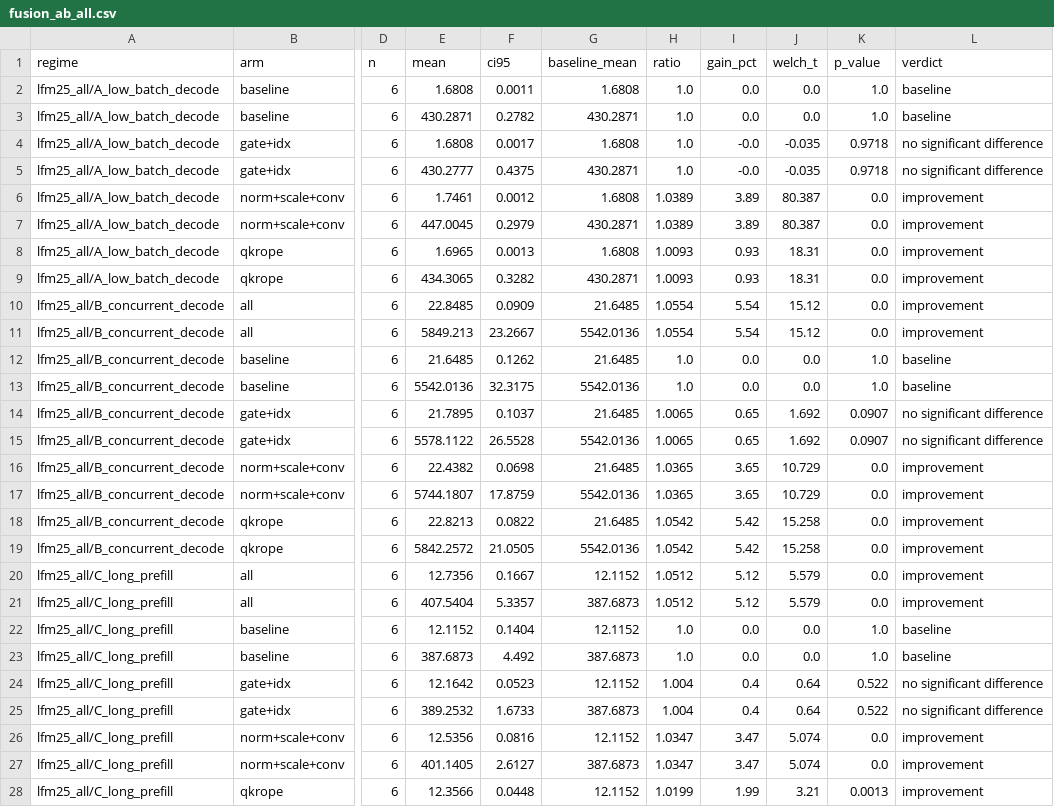
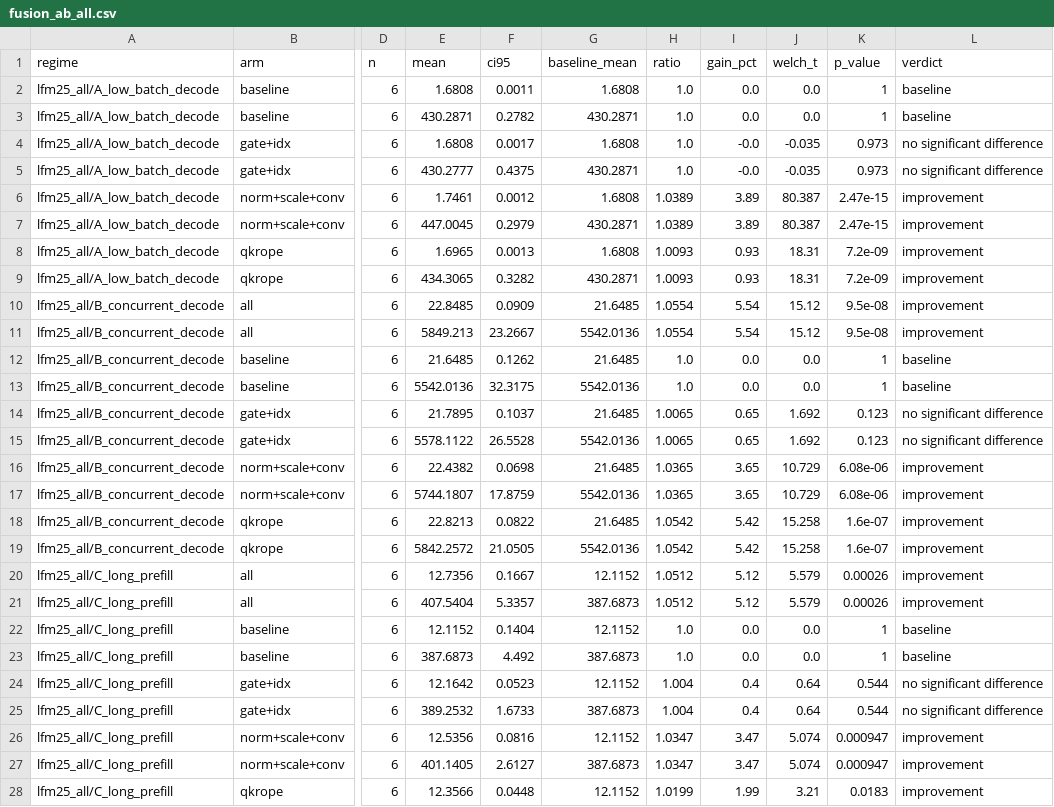
Before and after one commit to gujialiang123/end2end-optimization, a CSV file: results/lfm_fusion/processed/fusion_ab_all.csv, drawn as a sheet; only a part is shown, gaps mark what is left out; the diff covers the shown part only; the diff names each change by its address in the sheet, - before the commit and + after, or states it on an @@ line.

```diff
--- a/results/lfm_fusion/processed/fusion_ab_all.csv
+++ b/results/lfm_fusion/processed/fusion_ab_all.csv
-K2:K3 (p_value): 1.0
+K2:K3 (p_value): 1
-K4:K5 (p_value): 0.9718
+K4:K5 (p_value): 0.973
-K6:K7 (p_value): 0.0
+K6:K7 (p_value): 2.47e-15
-K8:K9 (p_value): 0.0
+K8:K9 (p_value): 7.2e-09
-K10:K11 (p_value): 0.0
+K10:K11 (p_value): 9.5e-08
-K12:K13 (p_value): 1.0
+K12:K13 (p_value): 1
-K14:K15 (p_value): 0.0907
+K14:K15 (p_value): 0.123
-K16:K17 (p_value): 0.0
+K16:K17 (p_value): 6.08e-06
-K18:K19 (p_value): 0.0
+K18:K19 (p_value): 1.6e-07
-K20:K21 (p_value): 0.0
+K20:K21 (p_value): 0.00026
-K22:K23 (p_value): 1.0
+K22:K23 (p_value): 1
-K24:K25 (p_value): 0.522
+K24:K25 (p_value): 0.544
-K26:K27 (p_value): 0.0
+K26:K27 (p_value): 0.000947
-K28 (p_value): 0.0013
+K28 (p_value): 0.0183
```
Also changed, not shown: 1 edited cell elsewhere in this file, results/lfm_fusion/processed/fusion_ab_allA.csv, results/lfm_fusion/processed/fusion_ab_conv.csv, 10 other files.
